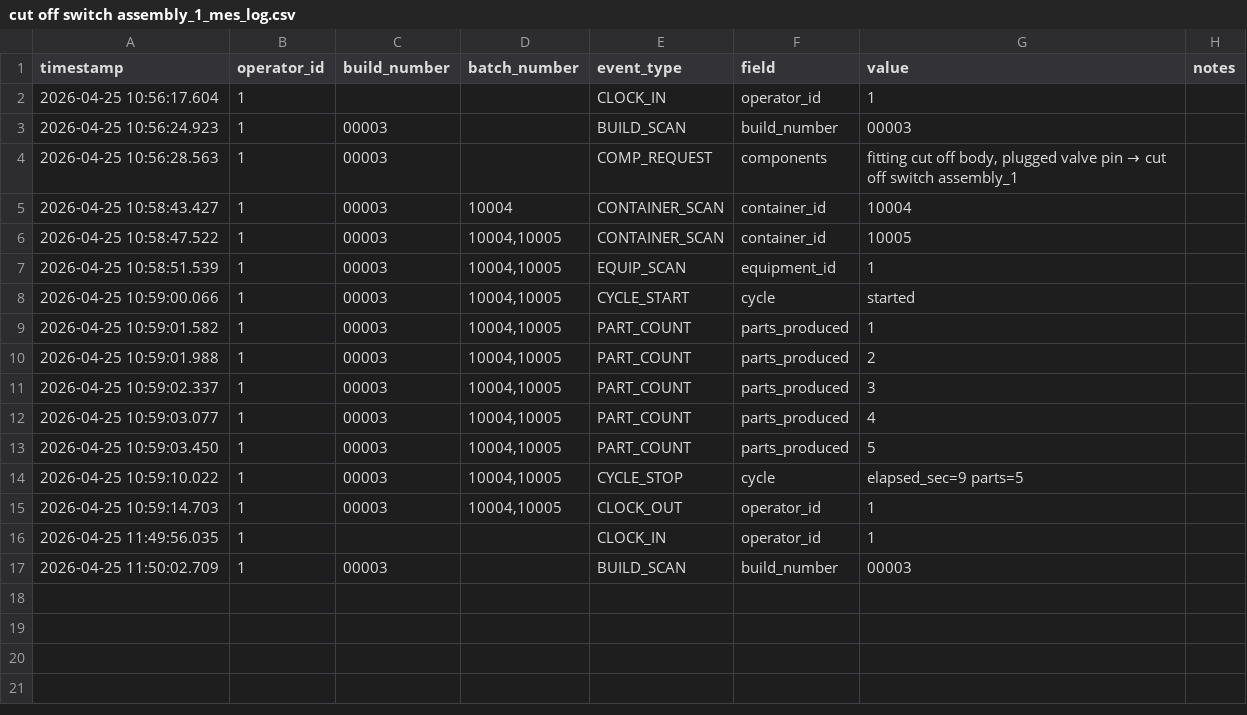
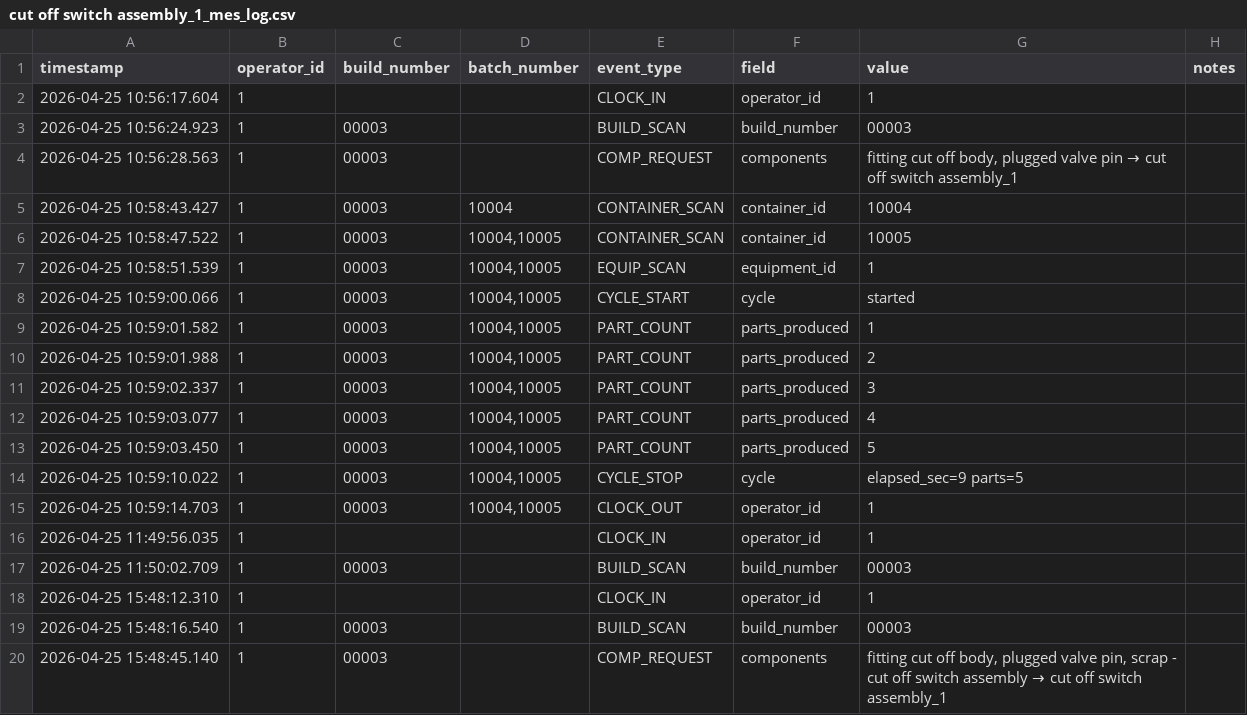
Before and after one commit to dzinobile/ENPM692_Final, a CSV file: logs/cut off switch assembly_1_mes_log.csv, drawn as a sheet.

```diff
--- a/logs/cut off switch assembly_1_mes_log.csv
+++ b/logs/cut off switch assembly_1_mes_log.csv
@@ -17 +17,4 @@ timestamp,operator_id,build_number,batch_number,event_type,field,value,notes
 2026-04-25 11:50:02.709,1,00003,,BUILD_SCAN,build_number,00003,
+2026-04-25 15:48:12.310,1,,,CLOCK_IN,operator_id,1,
+2026-04-25 15:48:16.540,1,00003,,BUILD_SCAN,build_number,00003,
+2026-04-25 15:48:45.140,1,00003,,COMP_REQUEST,components,"fitting cut off body, plugged valve pin, scrap - cut off switch assembly  →  cut off switch assembly_1",
```
Also changed, not shown: component_requests.csv, logs/1_mes_log.csv, 11 other files.
